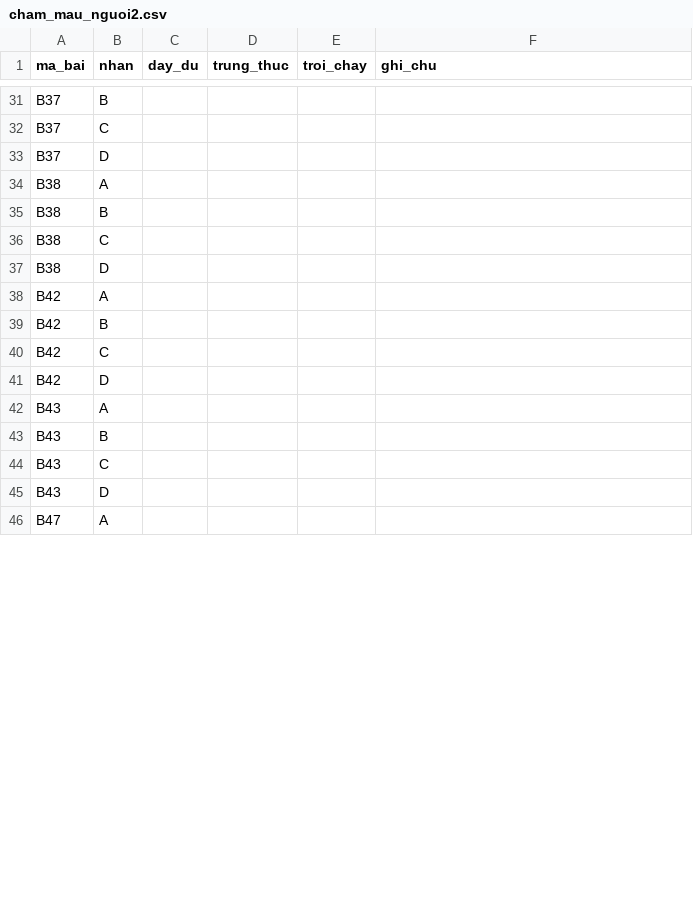
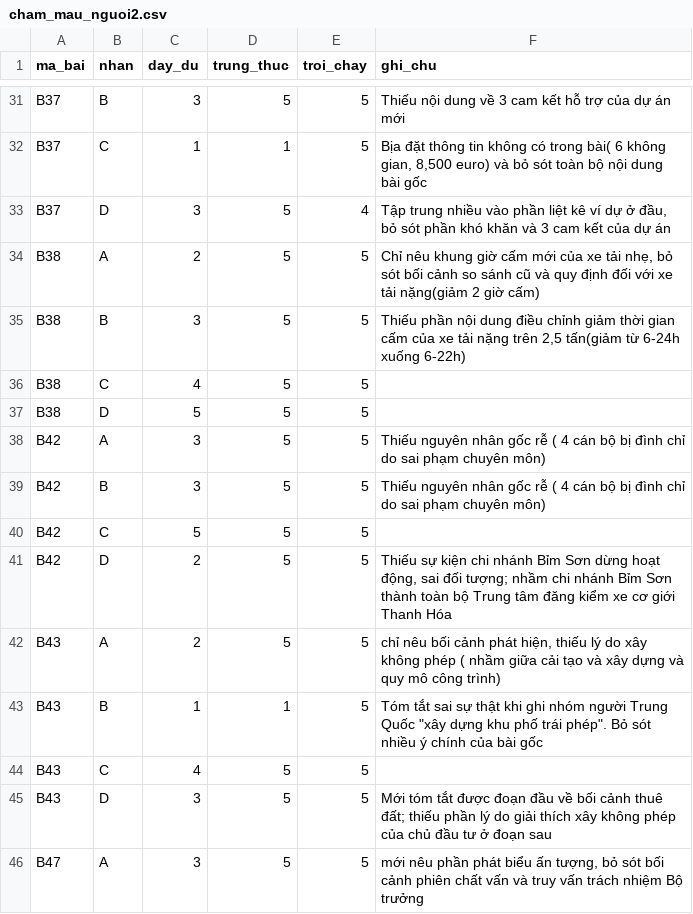
Before and after one commit to ICY825/SummariseVietNamese, a CSV file: results/human_eval/cham_mau_nguoi2.csv, drawn as a sheet; only a part is shown, gaps mark what is left out; the diff covers the shown part only; the diff names each change by its address in the sheet, - before the commit and + after, or states it on an @@ line.

```diff
--- a/results/human_eval/cham_mau_nguoi2.csv
+++ b/results/human_eval/cham_mau_nguoi2.csv
-C31 (day_du): (empty)
+C31 (day_du): 3
-D31 (trung_thuc): (empty)
+D31 (trung_thuc): 5
-E31:E32 (troi_chay): (empty)
+E31:E32 (troi_chay): 5
-F31 (ghi_chu): (empty)
+F31 (ghi_chu): Thiếu nội dung về 3 cam kết hỗ trợ của dự án mới
-C32 (day_du): (empty)
+C32 (day_du): 1
-D32 (trung_thuc): (empty)
+D32 (trung_thuc): 1
-F32 (ghi_chu): (empty)
+F32 (ghi_chu): Bịa đặt thông tin không có trong bài( 6 không gian, 8,500 euro) và bỏ sót toàn bộ nội dung bài gốc
-C33 (day_du): (empty)
+C33 (day_du): 3
-D33:D42 (trung_thuc): (empty)
+D33:D42 (trung_thuc): 5
-E33 (troi_chay): (empty)
+E33 (troi_chay): 4
-F33 (ghi_chu): (empty)
+F33 (ghi_chu): Tập trung nhiều vào phần liệt kê ví dự ở đầu, bỏ sót phần khó khăn và 3 cam kết của dự án
-C34 (day_du): (empty)
+C34 (day_du): 2
-E34:E46 (troi_chay): (empty)
+E34:E46 (troi_chay): 5
-F34 (ghi_chu): (empty)
+F34 (ghi_chu): Chỉ nêu khung giờ cấm mới của xe tải nhẹ, bỏ sót bối cảnh so sánh cũ và quy định đối với xe tải nặng(giảm 2 giờ cấm)
-C35 (day_du): (empty)
+C35 (day_du): 3
-F35 (ghi_chu): (empty)
+F35 (ghi_chu): Thiếu phần nội dung điều chỉnh giảm thời gian cấm của xe tải nặng trên 2,5 tấn(giảm từ 6-24h xuống 6-22h)
-C36 (day_du): (empty)
+C36 (day_du): 4
-C37 (day_du): (empty)
+C37 (day_du): 5
-C38:C39 (day_du): (empty)
+C38:C39 (day_du): 3
-F38:F39 (ghi_chu): (empty)
+F38:F39 (ghi_chu): Thiếu nguyên nhân gốc rễ ( 4 cán bộ bị đình chỉ do sai phạm chuyên môn)
-C40 (day_du): (empty)
+C40 (day_du): 5
-C41:C42 (day_du): (empty)
+C41:C42 (day_du): 2
-F41 (ghi_chu): (empty)
+F41 (ghi_chu): Thiếu sự kiện chi nhánh Bỉm Sơn dừng hoạt động, sai đối tượng; nhầm chi nhánh Bỉm Sơn thành toàn bộ Trung tâm đăng kiểm xe cơ giới Thanh Hóa
-F42 (ghi_chu): (empty)
+F42 (ghi_chu): chỉ nêu bối cảnh phát hiện, thiếu lý do xây không phép ( nhầm giữa cải tạo và xây dựng và quy mô công trình)
-C43 (day_du): (empty)
+C43 (day_du): 1
-D43 (trung_thuc): (empty)
+D43 (trung_thuc): 1
-F43 (ghi_chu): (empty)
+F43 (ghi_chu): Tóm tắt sai sự thật khi ghi nhóm người Trung Quốc "xây dựng khu phố trái phép". Bỏ sót nhiều ý chính của bài gốc
-C44 (day_du): (empty)
+C44 (day_du): 4
-D44:D46 (trung_thuc): (empty)
+D44:D46 (trung_thuc): 5
-C45:C46 (day_du): (empty)
+C45:C46 (day_du): 3
-F45 (ghi_chu): (empty)
+F45 (ghi_chu): Mới tóm tắt được đoạn đầu về bối cảnh thuê đất; thiếu phần lý do giải thích xây không phép của chủ đầu tư ở đoạn sau
-F46 (ghi_chu): (empty)
+F46 (ghi_chu): mới nêu phần phát biểu ấn tượng, bỏ sót bối cảnh phiên chất vấn và truy vấn trách nhiệm Bộ trưởng
```
Also changed, not shown: 115 edited cells elsewhere in this file, 5 other files.
